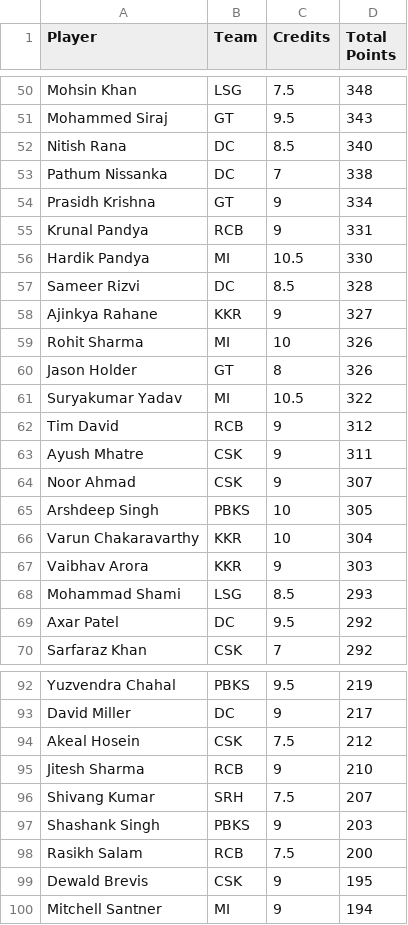
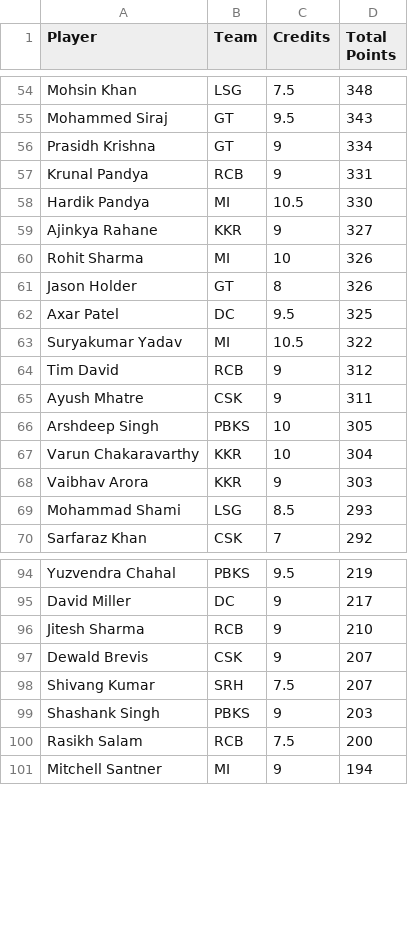
Before and after one commit to Malyala-Meghamsh/ipl-fantasy-league, a CSV file: ipl_fantasy_stats_2026-05-05.csv, drawn as a sheet; only a part is shown, gaps mark what is left out; the diff covers the shown part only.

```diff
--- a/ipl_fantasy_stats_2026-05-05.csv
+++ b/ipl_fantasy_stats_2026-05-05.csv
@@ -51,4 +55,2 @@ Mohsin Khan,LSG,7.5,348
 Mohammed Siraj,GT,9.5,343
-Nitish Rana,DC,8.5,340
-Pathum Nissanka,DC,7,338
 Prasidh Krishna,GT,9,334
@@ -56,3 +58,2 @@ Krunal Pandya,RCB,9,331
 Hardik Pandya,MI,10.5,330
-Sameer Rizvi,DC,8.5,328
 Ajinkya Rahane,KKR,9,327
@@ -60,2 +61,3 @@ Rohit Sharma,MI,10,326
 Jason Holder,GT,8,326
+Axar Patel,DC,9.5,325
 Suryakumar Yadav,MI,10.5,322
@@ -63,3 +65,2 @@ Tim David,RCB,9,312
 Ayush Mhatre,CSK,9,311
-Noor Ahmad,CSK,9,307
 Arshdeep Singh,PBKS,10,305
@@ -68,3 +69,2 @@ Vaibhav Arora,KKR,9,303
 Mohammad Shami,LSG,8.5,293
-Axar Patel,DC,9.5,292
 Sarfaraz Khan,CSK,7,292
@@ -93,4 +95,4 @@ Yuzvendra Chahal,PBKS,9.5,219
 David Miller,DC,9,217
-Akeal Hosein,CSK,7.5,212
 Jitesh Sharma,RCB,9,210
+Dewald Brevis,CSK,9,207
 Shivang Kumar,SRH,7.5,207
@@ -98,3 +100,2 @@ Shashank Singh,PBKS,9,203
 Rasikh Salam,RCB,7.5,200
-Dewald Brevis,CSK,9,195
 Mitchell Santner,MI,9,194
```
Also changed, not shown: 18 added rows, 13 removed rows, 19 moved rows and 2 edited cells elsewhere in this file, ranking_history.csv, 2 other files.
